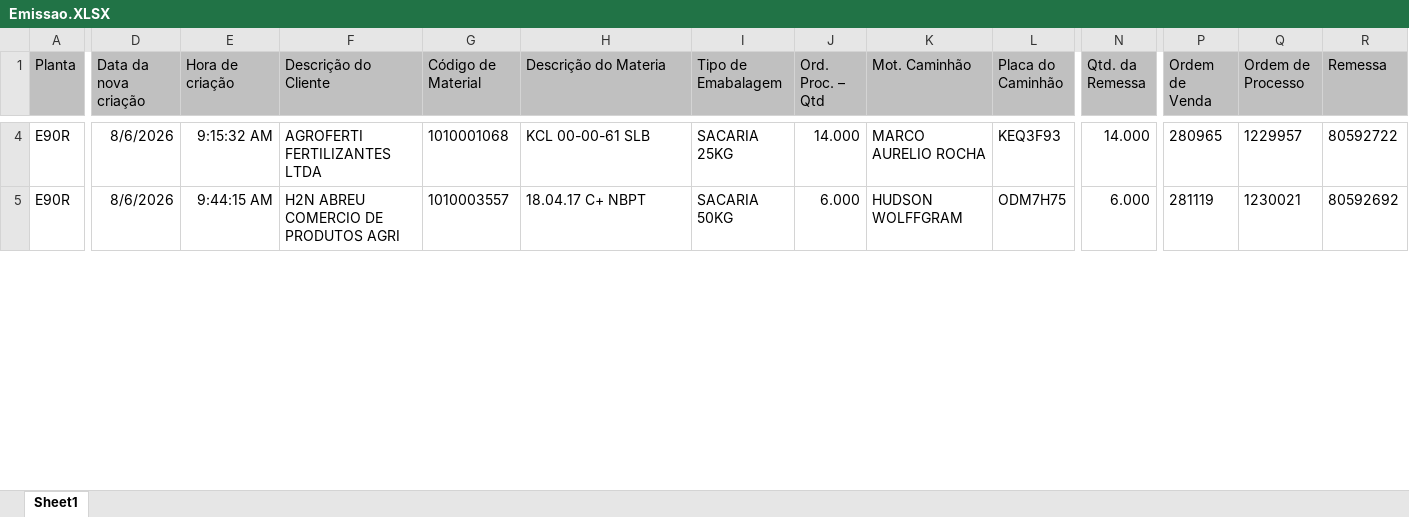
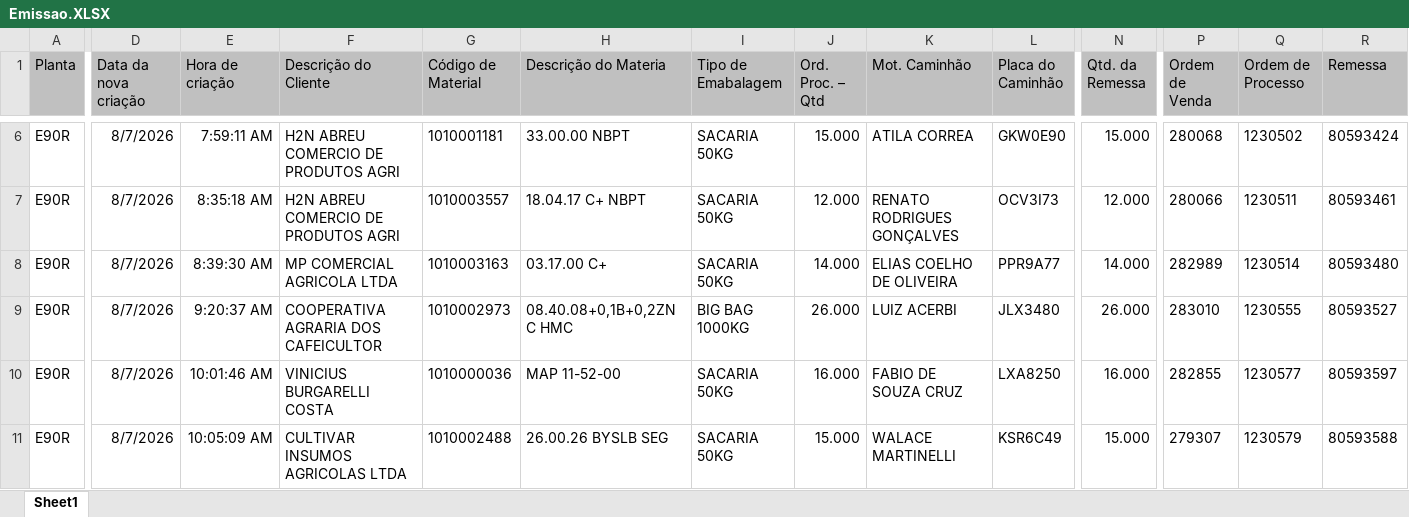
Before and after one commit to Gabrielsampaio-projects/ControleDeProducaoHeringer, an Excel workbook: Emissao.XLSX, sheet Sheet1, drawn as a sheet; only a part is shown, gaps mark what is left out; values as stored, in another font and other column widths than the file's, no borders; addresses are those after the commit; rows hold the shown columns only; the diff covers the shown part only; the diff names each change by its address in the sheet, - before the commit and + after, or states it on an @@ line.

```diff
--- a/Emissao.XLSX (sheet Sheet1)
+++ b/Emissao.XLSX (sheet Sheet1)
-D6:D7 (Data da nova criação): 8/6/2026
+D6:D7 (Data da nova criação): 8/7/2026
-E6 (Hora de criação): 9:15:32 AM
+E6 (Hora de criação): 7:59:11 AM
-F6 (Descrição do Cliente): AGROFERTI FERTILIZANTES LTDA
+F6 (Descrição do Cliente): H2N ABREU COMERCIO DE PRODUTOS AGRI
-G6 (Código de Material): 1010001068
+G6 (Código de Material): 1010001181
-H6 (Descrição do Materia): KCL 00-00-61 SLB
+H6 (Descrição do Materia): 33.00.00 NBPT
-I6 (Tipo de Emabalagem): SACARIA 25KG
+I6 (Tipo de Emabalagem): SACARIA 50KG
-J6 (Ord. Proc. – Qtd): 14.000
+J6 (Ord. Proc. – Qtd): 15.000
-K6 (Mot. Caminhão): MARCO AURELIO ROCHA
+K6 (Mot. Caminhão): ATILA CORREA
-L6 (Placa do Caminhão): KEQ3F93
+L6 (Placa do Caminhão): GKW0E90
-N6 (Qtd. da Remessa): 14.000
+N6 (Qtd. da Remessa): 15.000
-P6 (Ordem de Venda): 280965
+P6 (Ordem de Venda): 280068
-Q6 (Ordem de Processo): 1229957
+Q6 (Ordem de Processo): 1230502
-R6 (Remessa): 80592722
+R6 (Remessa): 80593424
-E7 (Hora de criação): 9:44:15 AM
+E7 (Hora de criação): 8:35:18 AM
-J7 (Ord. Proc. – Qtd): 6.000
+J7 (Ord. Proc. – Qtd): 12.000
-K7 (Mot. Caminhão): HUDSON WOLFFGRAM
+K7 (Mot. Caminhão): RENATO RODRIGUES GONÇALVES
-L7 (Placa do Caminhão): ODM7H75
+L7 (Placa do Caminhão): OCV3I73
-N7 (Qtd. da Remessa): 6.000
+N7 (Qtd. da Remessa): 12.000
-P7 (Ordem de Venda): 281119
+P7 (Ordem de Venda): 280066
-Q7 (Ordem de Processo): 1230021
+Q7 (Ordem de Processo): 1230511
-R7 (Remessa): 80592692
+R7 (Remessa): 80593461
+row 8: E90R | 8/7/2026 | 8:39:30 AM | MP COMERCIAL AGRICOLA LTDA | 1010003163 | 03.17.00 C+ | SACARIA 50KG | 14.000 | ELIAS COELHO DE OLIVEIRA | PPR9A77 | 14.000 | 282989 | 1230514 | 80593480
+row 9: E90R | 8/7/2026 | 9:20:37 AM | COOPERATIVA AGRARIA DOS CAFEICULTOR | 1010002973 | 08.40.08+0,1B+0,2ZN C HMC | BIG BAG 1000KG | 26.000 | LUIZ ACERBI | JLX3480 | 26.000 | 283010 | 1230555 | 80593527
+row 10: E90R | 8/7/2026 | 10:01:46 AM | VINICIUS BURGARELLI COSTA | 1010000036 | MAP 11-52-00 | SACARIA 50KG | 16.000 | FABIO DE SOUZA CRUZ | LXA8250 | 16.000 | 282855 | 1230577 | 80593597
+row 11: E90R | 8/7/2026 | 10:05:09 AM | CULTIVAR INSUMOS AGRICOLAS LTDA | 1010002488 | 26.00.26 BYSLB SEG | SACARIA 50KG | 15.000 | WALACE MARTINELLI | KSR6C49 | 15.000 | 279307 | 1230579 | 80593588
```
Also changed, not shown: 5 added rows, 1 removed row and 62 edited cells elsewhere in this sheet, 3 other files.
